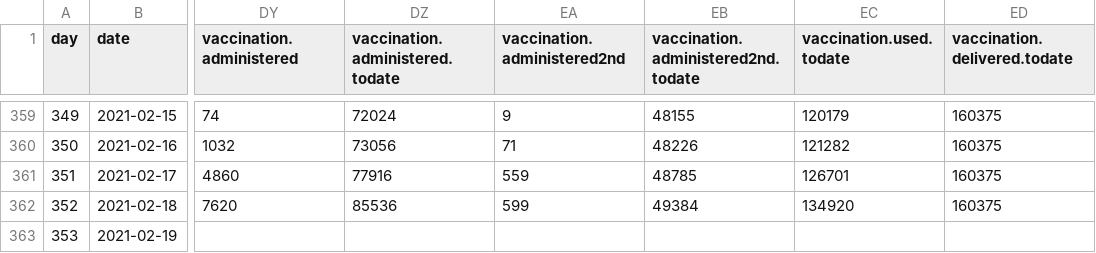
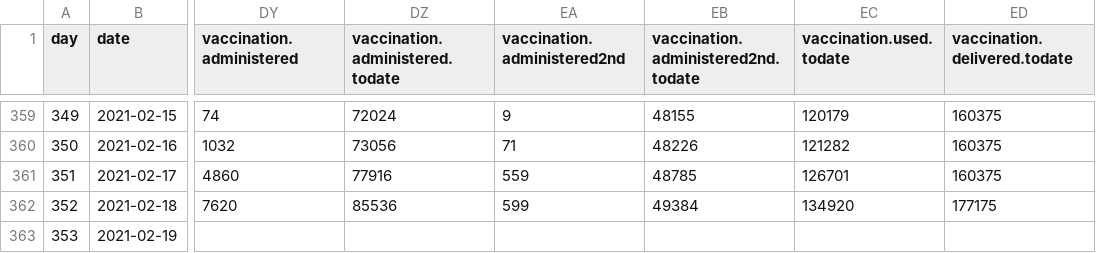
Before and after one commit to sledilnik/data, a CSV file: csv/stats.csv, drawn as a sheet; only a part is shown, gaps mark what is left out; the diff names each change by its address in the sheet, - before the commit and + after, or states it on an @@ line.

Commit message:
Vaccination: AZ delivery

```diff
--- a/csv/stats.csv
+++ b/csv/stats.csv
-ED362 (vaccination.delivered.todate): 160375
+ED362 (vaccination.delivered.todate): 177175
```
Also changed, not shown: csv/vaccination.csv, 2 other files.
